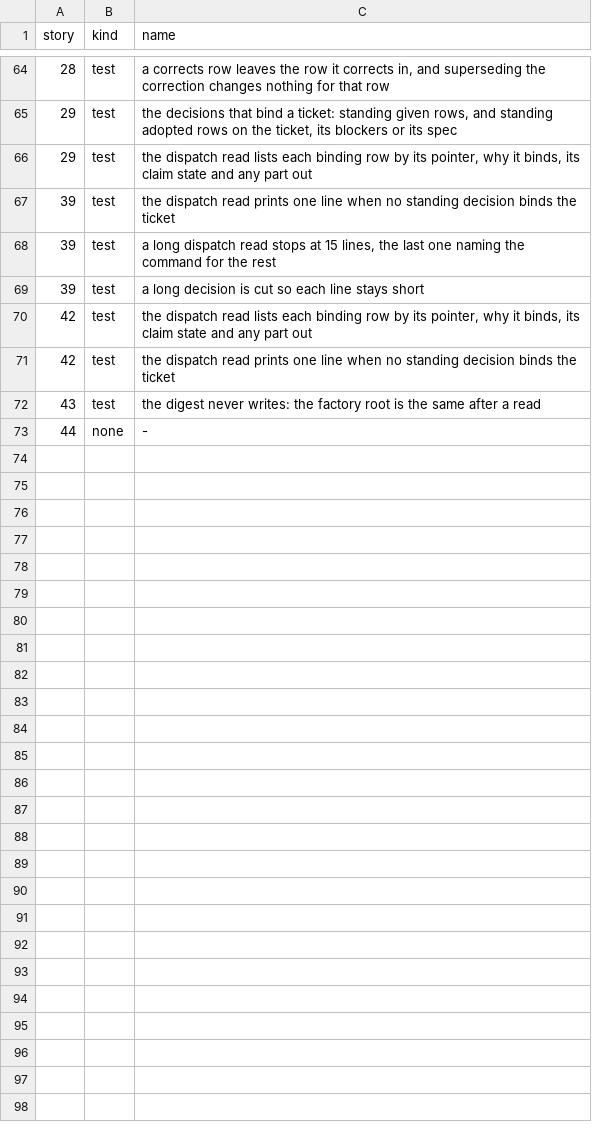
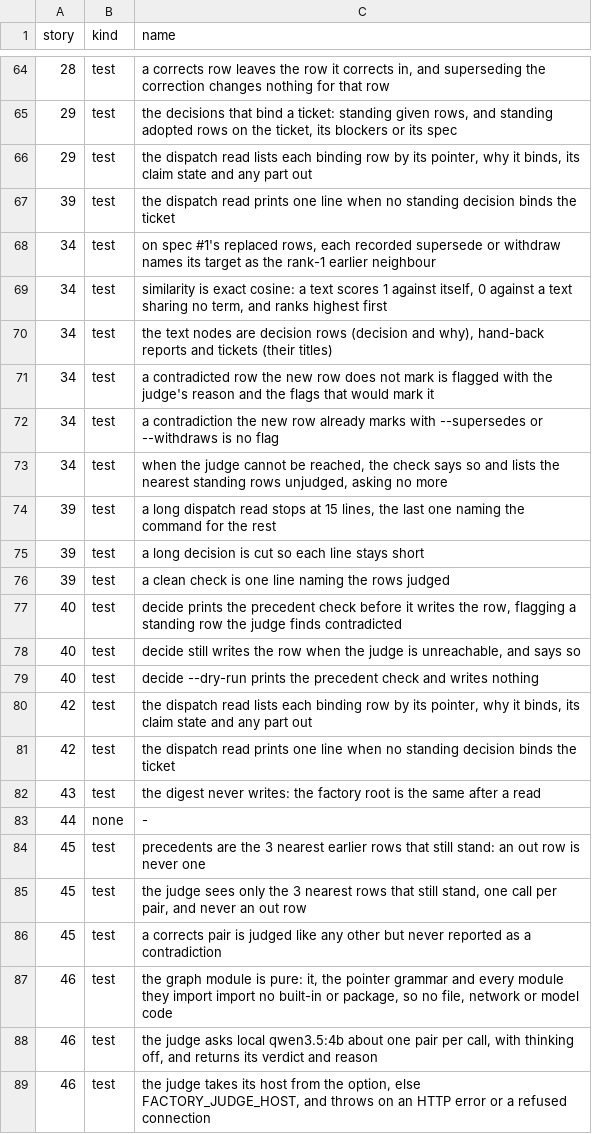
Before and after one commit to zhipengzhu1-dotcom/10-11-2026-Small-Molecule-Designs-and-LLM-Fine-Tune, a TSV file: factory/stories/52.tsv, drawn as a sheet; only a part is shown, gaps mark what is left out.

```diff
--- a/factory/stories/52.tsv
+++ b/factory/stories/52.tsv
@@ -67,4 +67,14 @@ story	kind	name
 39	test	the dispatch read prints one line when no standing decision binds the ticket
+34	test	on spec #1's replaced rows, each recorded supersede or withdraw names its target as the rank-1 earlier neighbour
+34	test	similarity is exact cosine: a text scores 1 against itself, 0 against a text sharing no term, and ranks highest first
+34	test	the text nodes are decision rows (decision and why), hand-back reports and tickets (their titles)
+34	test	a contradicted row the new row does not mark is flagged with the judge's reason and the flags that would mark it
+34	test	a contradiction the new row already marks with --supersedes or --withdraws is no flag
+34	test	when the judge cannot be reached, the check says so and lists the nearest standing rows unjudged, asking no more
 39	test	a long dispatch read stops at 15 lines, the last one naming the command for the rest
 39	test	a long decision is cut so each line stays short
+39	test	a clean check is one line naming the rows judged
+40	test	decide prints the precedent check before it writes the row, flagging a standing row the judge finds contradicted
+40	test	decide still writes the row when the judge is unreachable, and says so
+40	test	decide --dry-run prints the precedent check and writes nothing
 42	test	the dispatch read lists each binding row by its pointer, why it binds, its claim state and any part out
@@ -73 +83,7 @@ story	kind	name
 44	none	-
+45	test	precedents are the 3 nearest earlier rows that still stand: an out row is never one
+45	test	the judge sees only the 3 nearest rows that still stand, one call per pair, and never an out row
+45	test	a corrects pair is judged like any other but never reported as a contradiction
+46	test	the graph module is pure: it, the pointer grammar and every module they import import no built-in or package, so no file, network or model code
+46	test	the judge asks local qwen3.5:4b about one pair per call, with thinking off, and returns its verdict and reason
+46	test	the judge takes its host from the option, else FACTORY_JUDGE_HOST, and throws on an HTTP error or a refused connection
```
Also changed, not shown: 11 other files.
